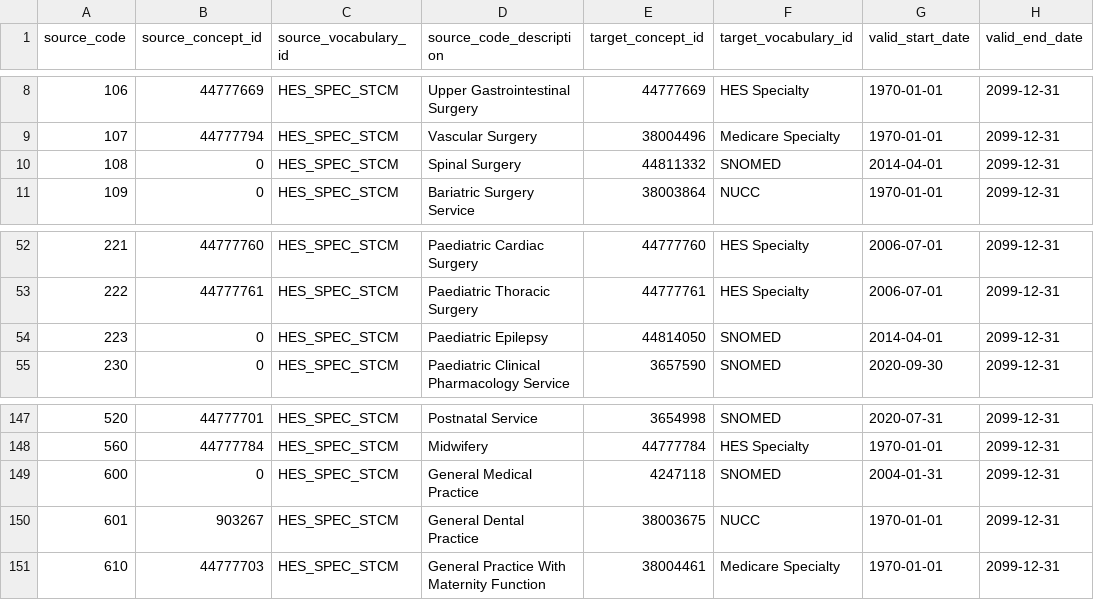
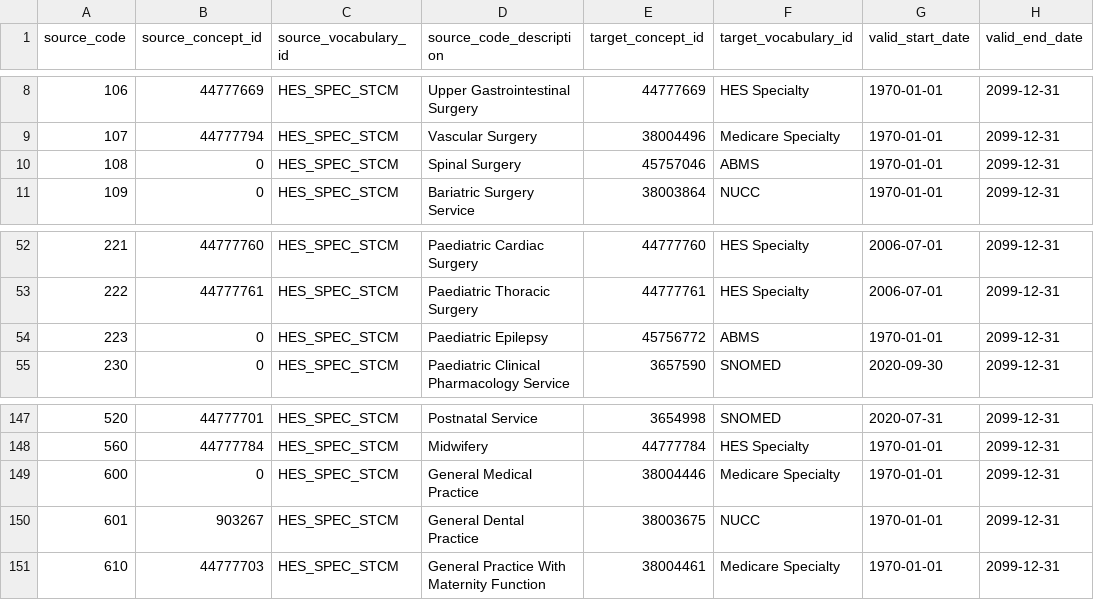
Before and after one commit to oxford-pharmacoepi/etl_ndorms, a CSV file: stcm/HES_SPEC_STCM.csv, drawn as a sheet; only a part is shown, gaps mark what is left out; the diff covers the shown part only; the diff names each change by its address in the sheet, - before the commit and + after, or states it on an @@ line.

```diff
--- a/stcm/HES_SPEC_STCM.csv
+++ b/stcm/HES_SPEC_STCM.csv
-E10 (target_concept_id): 44811332
+E10 (target_concept_id): 45757046
-F10 (target_vocabulary_id): SNOMED
+F10 (target_vocabulary_id): ABMS
-G10 (valid_start_date): 2014-04-01
+G10 (valid_start_date): 1970-01-01
-E54 (target_concept_id): 44814050
+E54 (target_concept_id): 45756772
-F54 (target_vocabulary_id): SNOMED
+F54 (target_vocabulary_id): ABMS
-G54 (valid_start_date): 2014-04-01
+G54 (valid_start_date): 1970-01-01
-E149 (target_concept_id): 4247118
+E149 (target_concept_id): 38004446
-F149 (target_vocabulary_id): SNOMED
+F149 (target_vocabulary_id): Medicare Specialty
-G149 (valid_start_date): 2004-01-31
+G149 (valid_start_date): 1970-01-01
```
Also changed, not shown: 29 edited cells elsewhere in this file.
